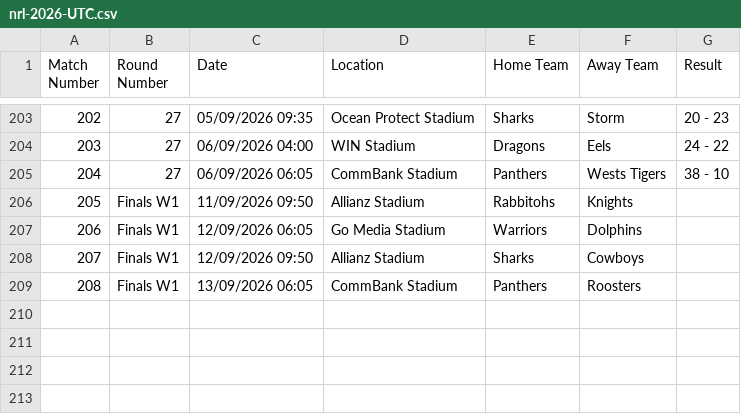
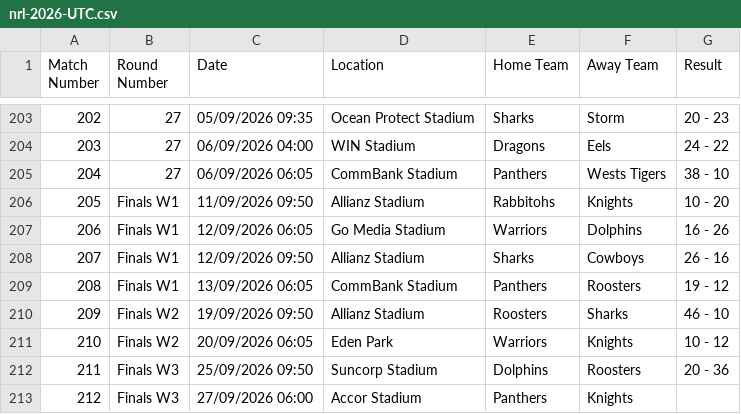
Before and after one commit to octonion/rugby, a CSV file: nrl/csv/nrl-2026-UTC.csv, drawn as a sheet; only a part is shown, gaps mark what is left out.

```diff
--- a/nrl/csv/nrl-2026-UTC.csv
+++ b/nrl/csv/nrl-2026-UTC.csv
@@ -205,5 +205,9 @@ Match Number,Round Number,Date,Location,Home Team,Away Team,Result
 204,27,06/09/2026 06:05,CommBank Stadium,Panthers,Wests Tigers,38 - 10
-205,Finals W1,11/09/2026 09:50,Allianz Stadium,Rabbitohs,Knights,
-206,Finals W1,12/09/2026 06:05,Go Media Stadium,Warriors,Dolphins,
-207,Finals W1,12/09/2026 09:50,Allianz Stadium,Sharks,Cowboys,
-208,Finals W1,13/09/2026 06:05,CommBank Stadium,Panthers,Roosters,
+205,Finals W1,11/09/2026 09:50,Allianz Stadium,Rabbitohs,Knights,10 - 20
+206,Finals W1,12/09/2026 06:05,Go Media Stadium,Warriors,Dolphins,16 - 26
+207,Finals W1,12/09/2026 09:50,Allianz Stadium,Sharks,Cowboys,26 - 16
+208,Finals W1,13/09/2026 06:05,CommBank Stadium,Panthers,Roosters,19 - 12
+209,Finals W2,19/09/2026 09:50,Allianz Stadium,Roosters,Sharks,46 - 10
+210,Finals W2,20/09/2026 06:05,Eden Park,Warriors,Knights,10 - 12
+211,Finals W3,25/09/2026 09:50,Suncorp Stadium,Dolphins,Roosters,20 - 36
+212,Finals W3,27/09/2026 06:00,Accor Stadium,Panthers,Knights,
```
Also changed, not shown: nrl/sos/current_ranking.csv, 4 other files.
